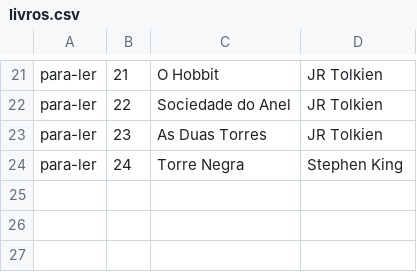
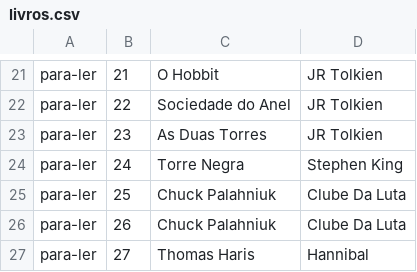
Before and after one commit to flavionfg/Alura.Lista.Leitura, a CSV file: Alura.Lista.Leitura/Repositorio/livros.csv, drawn as a sheet; only a part is shown, gaps mark what is left out; the diff names each change by its address in the sheet, - before the commit and + after, or states it on an @@ line.

Commit message:
Criando Rotas com template - Cadastrando Livro

```diff
--- a/Alura.Lista.Leitura/Repositorio/livros.csv
+++ b/Alura.Lista.Leitura/Repositorio/livros.csv
+row 25: para-ler | 25 | Chuck Palahniuk | Clube Da Luta
+row 26: para-ler | 26 | Chuck Palahniuk | Clube Da Luta
+row 27: para-ler | 27 | Thomas Haris | Hannibal
```
Also changed, not shown: 1 other file.
